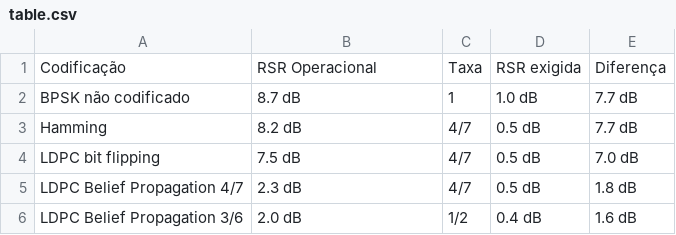
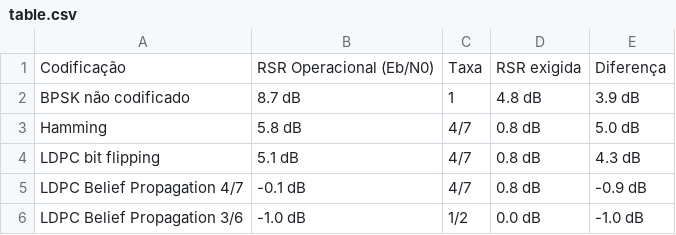
Before and after one commit to gabriel-telles/hamming_code, a CSV file: lab4/table.csv, drawn as a sheet.

Commit message:
update table

```diff
--- a/lab4/table.csv
+++ b/lab4/table.csv
@@ -1,6 +1,6 @@
-Codificação,RSR Operacional,Taxa,RSR exigida,Diferença
-BPSK não codificado,8.7 dB,1,1.0 dB,7.7 dB
-Hamming,8.2 dB,4/7,0.5 dB,7.7 dB
-LDPC bit flipping,7.5 dB,4/7,0.5 dB,7.0 dB
-LDPC Belief Propagation 4/7,2.3 dB,4/7,0.5 dB,1.8 dB
-LDPC Belief Propagation 3/6,2.0 dB,1/2,0.4 dB,1.6 dB
+Codificação,RSR Operacional (Eb/N0),Taxa,RSR exigida,Diferença
+BPSK não codificado,8.7 dB,1,4.8 dB,3.9 dB
+Hamming,5.8 dB,4/7,0.8 dB,5.0 dB
+LDPC bit flipping,5.1 dB,4/7,0.8 dB,4.3 dB
+LDPC Belief Propagation 4/7,-0.1 dB,4/7,0.8 dB,-0.9 dB
+LDPC Belief Propagation 3/6,-1.0 dB,1/2,0.0 dB,-1.0 dB
```
Also changed, not shown: 1 other file.
